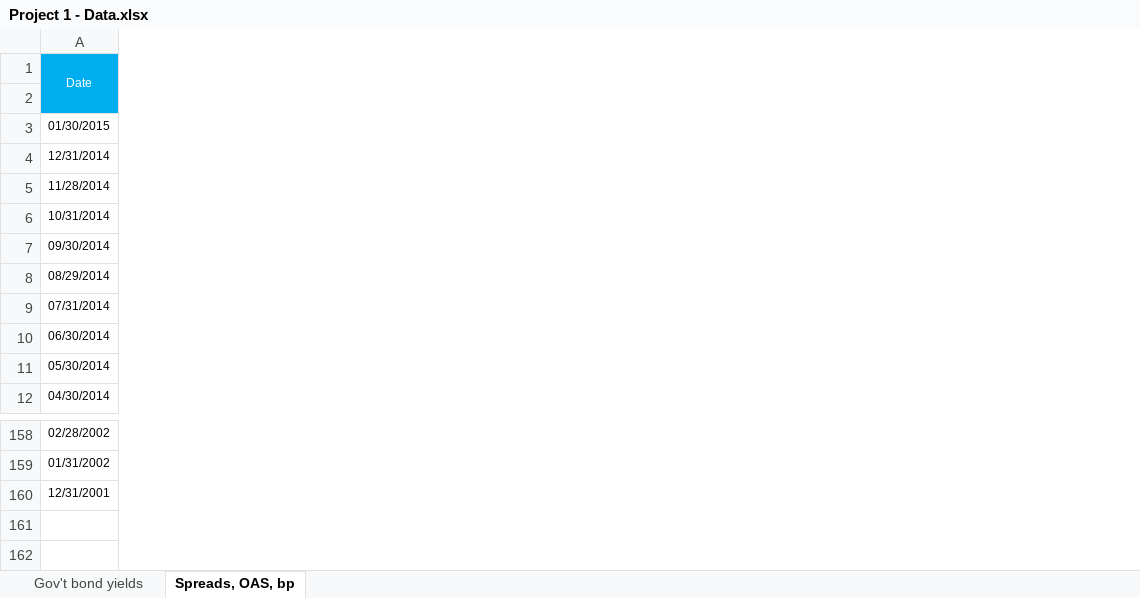
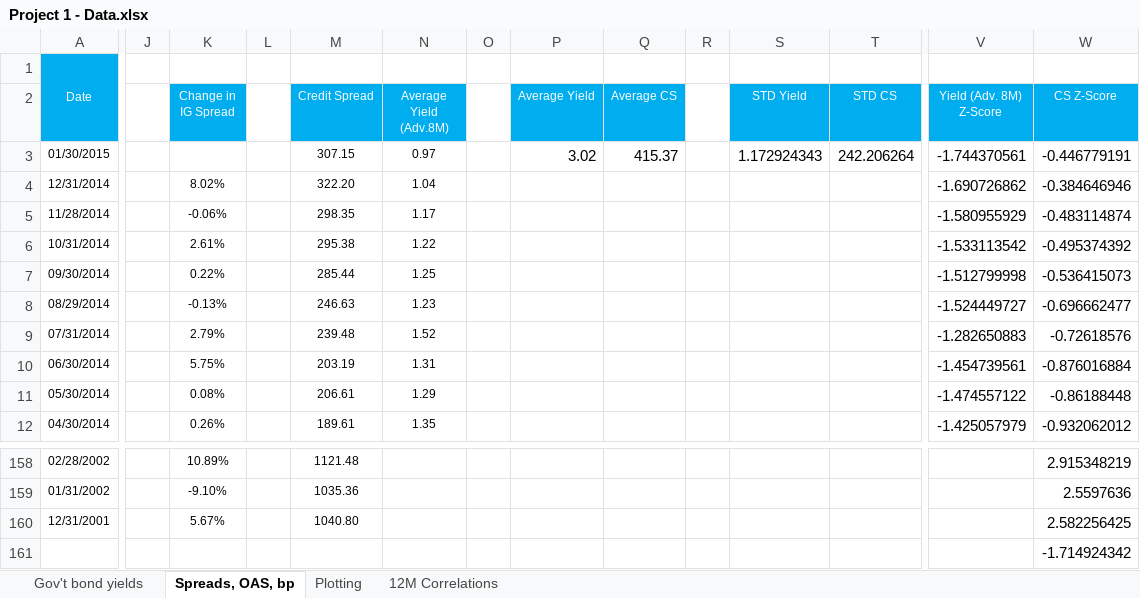
Before and after one commit to eduardo-contreras-dominguez/Quantitative-Finance, an Excel workbook: Strategist Project/Project 1 - Data.xlsx, sheet Spreads, OAS, bp, drawn as a sheet; only a part is shown, gaps mark what is left out; values as stored, in another font and other column widths than the file's, no borders; charts and pictures and conditional formats not drawn; rows hold the shown columns only; the diff covers the shown part only; the diff names each change by its address in the sheet, - before the commit and + after, or states it on an @@ line.

Commit message:
Created new virtual environment and started to code strategies following new added algorithms from E. Chang book.

```diff
--- a/Strategist Project/Project 1 - Data.xlsx (sheet Spreads, OAS, bp)
+++ b/Strategist Project/Project 1 - Data.xlsx (sheet Spreads, OAS, bp)
+sheet tab: Plotting
+sheet tab: 12M Correlations
+column J, empty
+column K (Change in IG Spread), rows 4-12: 8.02% | -0.06% | 2.61% | 0.22% | -0.13% | 2.79% | 5.75% | 0.08% | 0.26%; rows 158-160: 10.89% | -9.10% | 5.67%
+column L, empty
+column M (Credit Spread), rows 3-12: 307.15 | 322.20 | 298.35 | 295.38 | 285.44 | 246.63 | 239.48 | 203.19 | 206.61 | 189.61; rows 158-160: 1121.48 | 1035.36 | 1040.80
+column N (Average Yield (Adv.8M)), rows 3-12: 0.97 | 1.04 | 1.17 | 1.22 | 1.25 | 1.23 | 1.52 | 1.31 | 1.29 | 1.35
+column O, empty
+column P (Average Yield), row 3: 3.02
+column Q (Average CS), row 3: 415.37
+column R, empty
+column S (STD Yield), row 3: 1.172924343
+column T (STD CS), row 3: 242.206264
+column V (Yield (Adv. 8M) Z-Score), rows 3-12: -1.744370561 | -1.690726862 | -1.580955929 | -1.533113542 | -1.512799998 | -1.524449727 | -1.282650883 | -1.454739561 | -1.474557122 | -1.425057979
+column W (CS Z-Score), rows 3-12: -0.446779191 | -0.384646946 | -0.483114874 | -0.495374392 | -0.536415073 | -0.696662477 | -0.72618576 | -0.876016884 | -0.86188448 | -0.932062012; rows 158-160: 2.915348219 | 2.5597636 | 2.582256425
+row 161:  |  |  |  |  |  |  |  |  |  |  |  |  | -1.714924342
```
Also changed, not shown: 1 added column elsewhere in this sheet, sheet Gov't bond yields, charts or pictures, Strategist Project/Project 2 - Data.xlsx.
